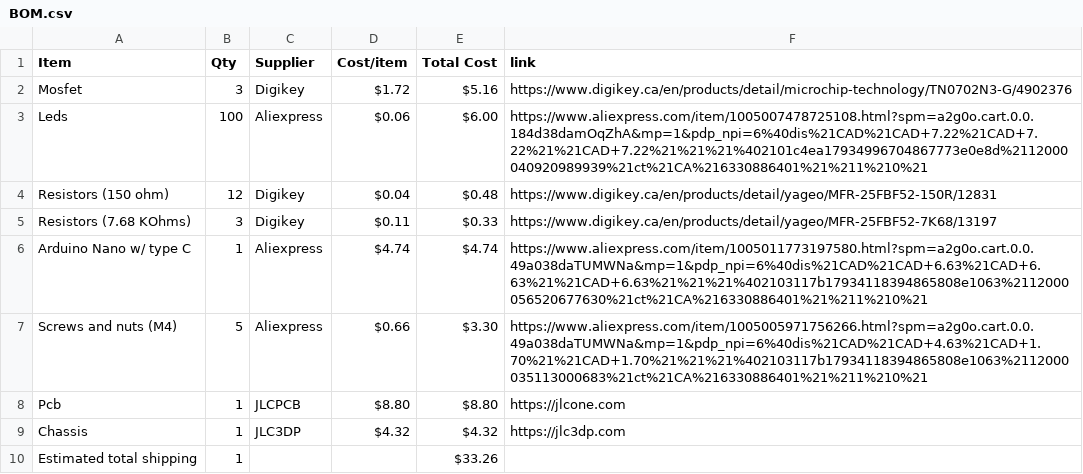
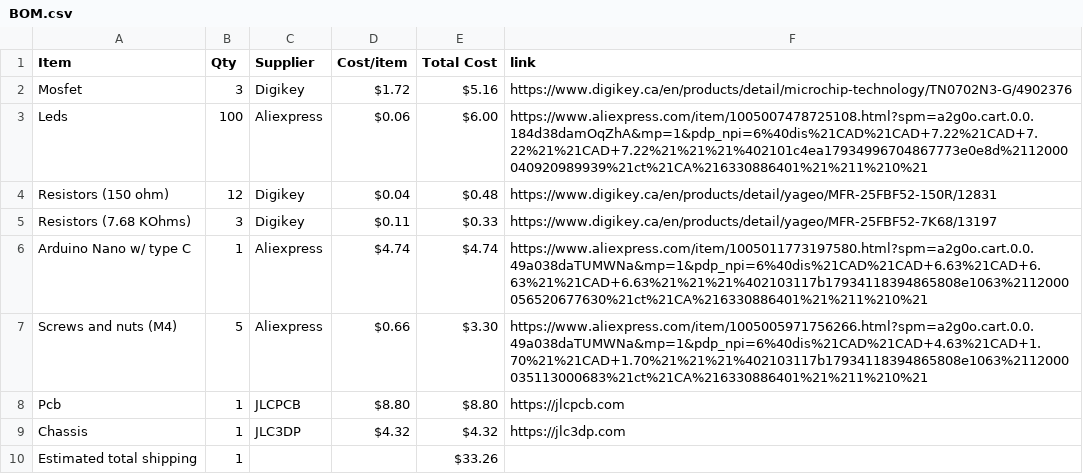
Before and after one commit to NestOfGhosts/3d-chase, a CSV file: BOM.csv, drawn as a sheet.

Commit message:
Sync 3d Chase from Half Life

```diff
--- a/BOM.csv
+++ b/BOM.csv
@@ -7,3 +7,3 @@ Arduino Nano w/ type C,1,Aliexpress,$4.74,$4.74,https://www.aliexpress.com/item/
 Screws and nuts (M4),5,Aliexpress,$0.66,$3.30,https://www.aliexpress.com/item/1005005971756266.html?spm=a2g0o.cart.0.0.49a038daTUMWNa&mp=1&pdp_npi=6%40dis%21CAD%21CAD+4.63%21CAD+1.70%21%21CAD+1.70%21%21%21%402103117b17934118394865808e1063%2112000035113000683%21ct%21CA%216330886401%21%211%210%21
-Pcb,1,JLCPCB,$8.80,$8.80,https://jlcone.com
+Pcb,1,JLCPCB,$8.80,$8.80,https://jlcpcb.com
 Chassis,1,JLC3DP,$4.32,$4.32,https://jlc3dp.com
```
